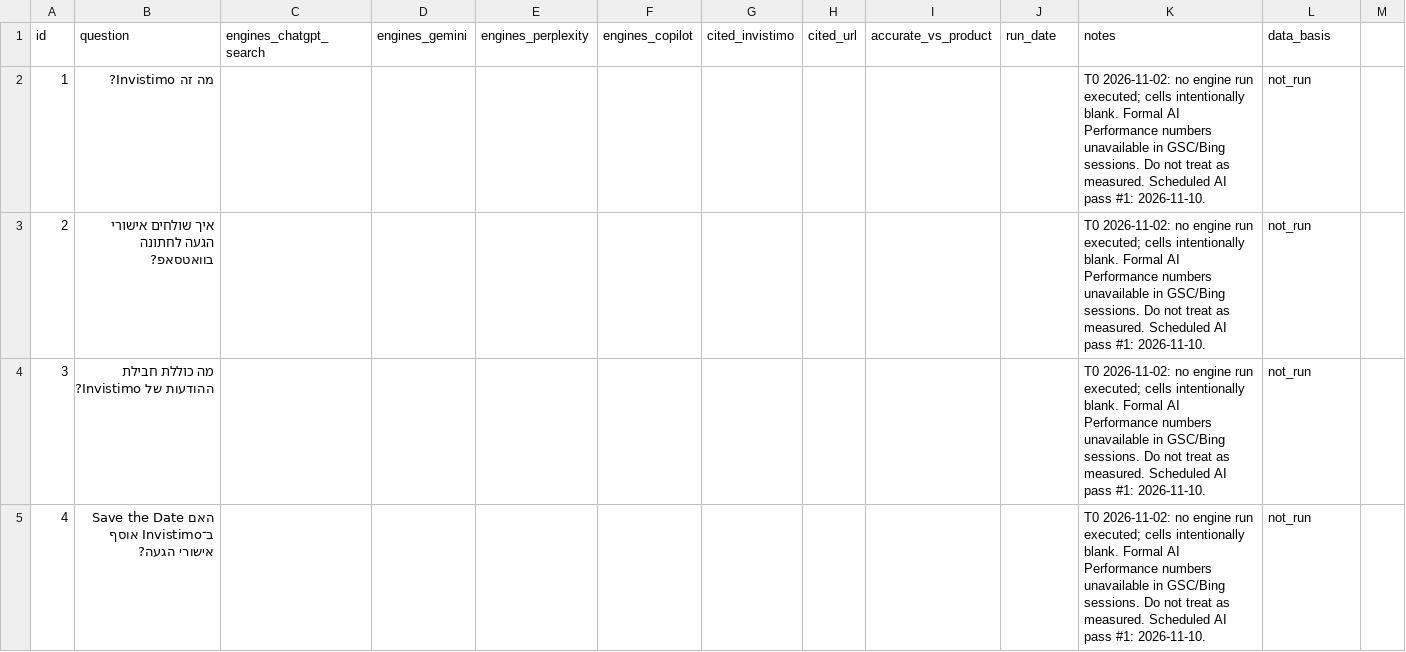
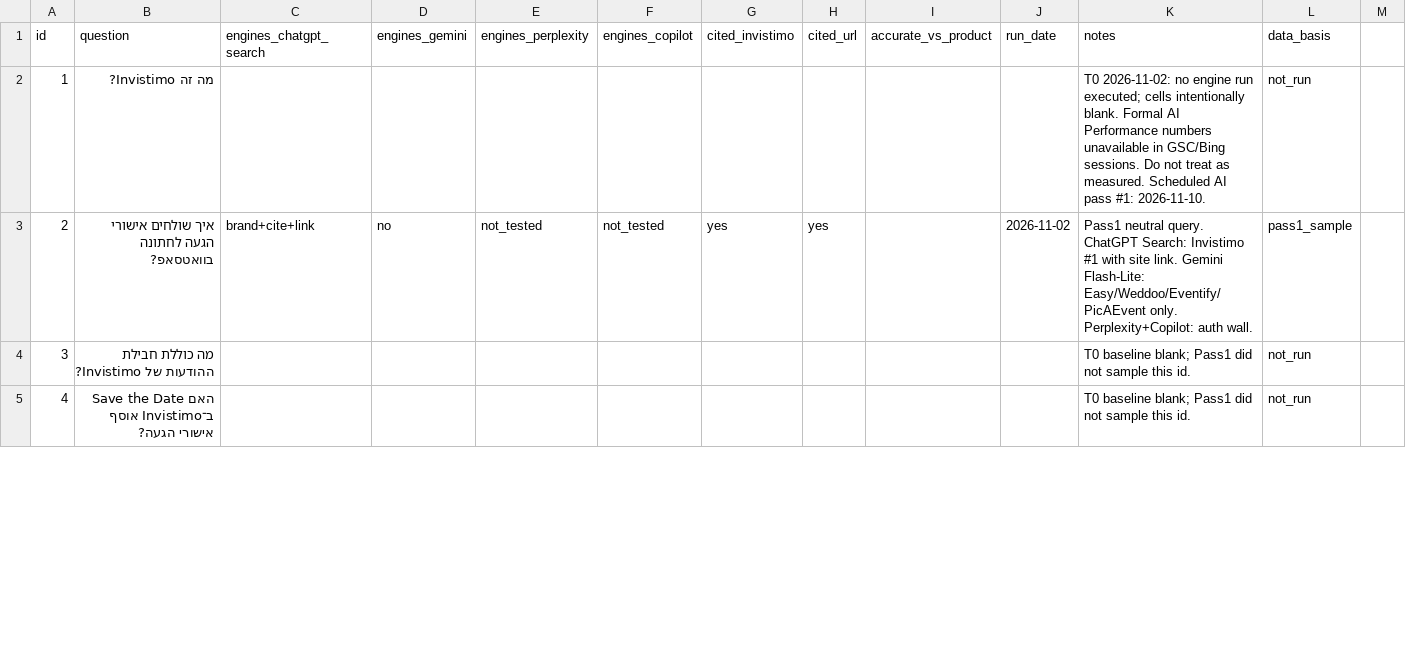
Before and after one commit to esclickteam/invistimo-events, a CSV file: docs/seo/monitoring/ai-monitor-questions-baseline-2026-11-02.csv, drawn as a sheet; only a part is shown; the diff covers the shown part only.

```diff
--- a/docs/seo/monitoring/ai-monitor-questions-baseline-2026-11-02.csv
+++ b/docs/seo/monitoring/ai-monitor-questions-baseline-2026-11-02.csv
@@ -2,4 +2,4 @@
 "1","מה זה Invistimo?","","","","","","","","","T0 2026-11-02: no engine run executed; cells intentionally blank. Formal AI Performance numbers unavailable in GSC/Bing sessions. Do not treat as measured. Scheduled AI pass #1: 2026-11-10.","not_run"
-"2","איך שולחים אישורי הגעה לחתונה בוואטסאפ?","","","","","","","","","T0 2026-11-02: no engine run executed; cells intentionally blank. Formal AI Performance numbers unavailable in GSC/Bing sessions. Do not treat as measured. Scheduled AI pass #1: 2026-11-10.","not_run"
-"3","מה כוללת חבילת ההודעות של Invistimo?","","","","","","","","","T0 2026-11-02: no engine run executed; cells intentionally blank. Formal AI Performance numbers unavailable in GSC/Bing sessions. Do not treat as measured. Scheduled AI pass #1: 2026-11-10.","not_run"
-"4","האם Save the Date ב־Invistimo אוסף אישורי הגעה?","","","","","","","","","T0 2026-11-02: no engine run executed; cells intentionally blank. Formal AI Performance numbers unavailable in GSC/Bing sessions. Do not treat as measured. Scheduled AI pass #1: 2026-11-10.","not_run"
+"2","איך שולחים אישורי הגעה לחתונה בוואטסאפ?","brand+cite+link","no","not_tested","not_tested","yes","yes","","2026-11-02","Pass1 neutral query. ChatGPT Search: Invistimo #1 with site link. Gemini Flash-Lite: Easy/Weddoo/Eventify/PicAEvent only. Perplexity+Copilot: auth wall.","pass1_sample"
+"3","מה כוללת חבילת ההודעות של Invistimo?","","","","","","","","","T0 baseline blank; Pass1 did not sample this id.","not_run"
+"4","האם Save the Date ב־Invistimo אוסף אישורי הגעה?","","","","","","","","","T0 baseline blank; Pass1 did not sample this id.","not_run"
```
Also changed, not shown: 22 edited cells elsewhere in this file, 4 other files.
